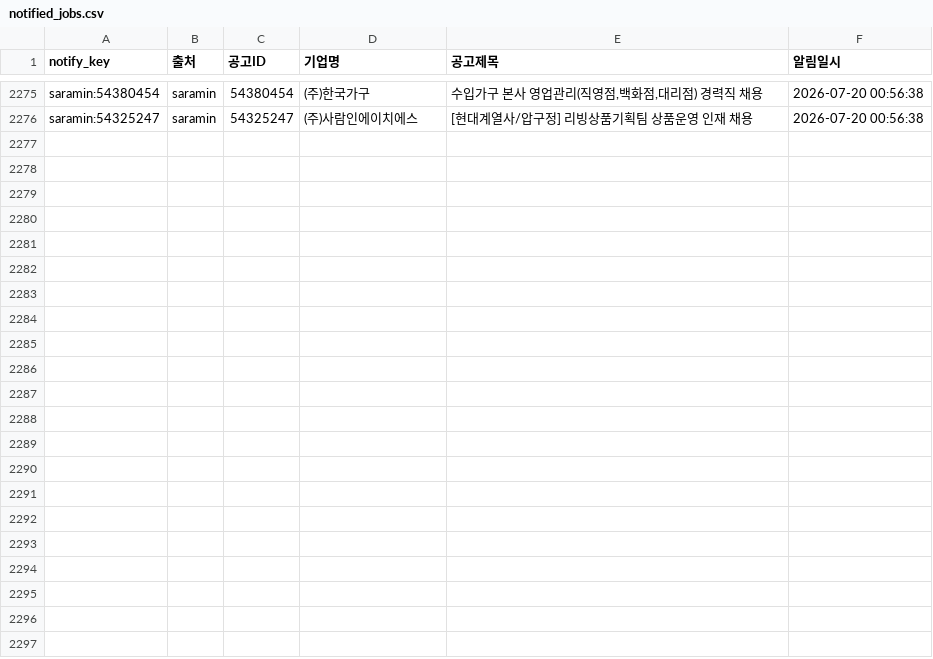
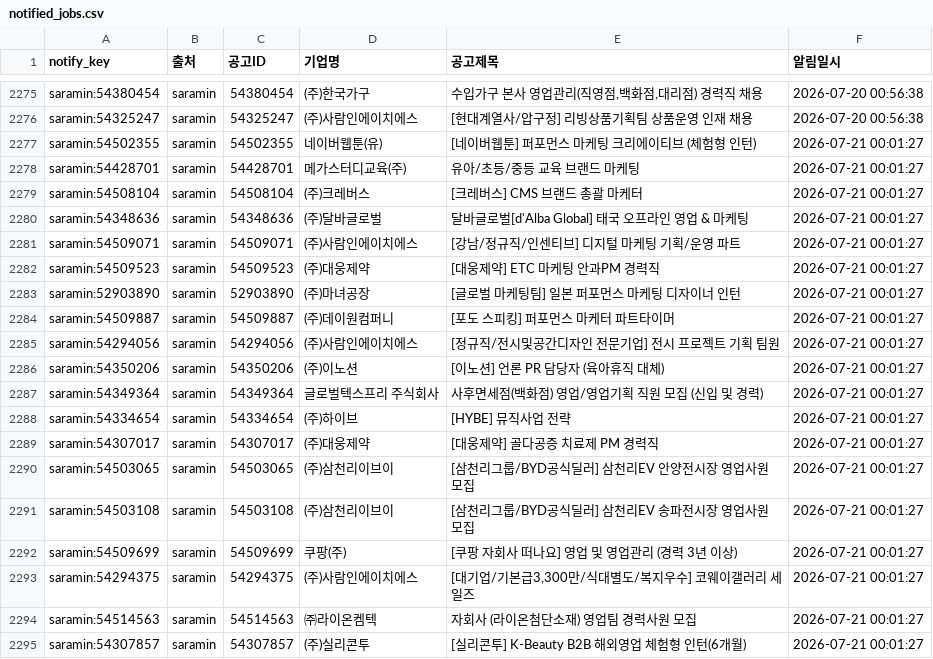
Before and after one commit to djgeum/RunETF, a CSV file: .github/job.bot/notified_jobs.csv, drawn as a sheet; only a part is shown, gaps mark what is left out; the diff covers the shown part only.

```diff
--- a/.github/job.bot/notified_jobs.csv
+++ b/.github/job.bot/notified_jobs.csv
@@ -2276 +2276,20 @@ saramin:54380454,saramin,54380454,(주)한국가구,"수입가구 본사 영업
 saramin:54325247,saramin,54325247,(주)사람인에이치에스,[현대계열사/압구정] 리빙상품기획팀 상품운영 인재 채용,2026-07-20 00:56:38
+saramin:54502355,saramin,54502355,네이버웹툰(유),[네이버웹툰] 퍼포먼스 마케팅 크리에이티브 (체험형 인턴),2026-07-21 00:01:27
+saramin:54428701,saramin,54428701,메가스터디교육(주),유아/초등/중등 교육 브랜드 마케팅,2026-07-21 00:01:27
+saramin:54508104,saramin,54508104,(주)크레버스,[크레버스] CMS 브랜드 총괄 마케터,2026-07-21 00:01:27
+saramin:54348636,saramin,54348636,(주)달바글로벌,달바글로벌[d'Alba Global] 태국 오프라인 영업 & 마케팅,2026-07-21 00:01:27
+saramin:54509071,saramin,54509071,(주)사람인에이치에스,[강남/정규직/인센티브] 디지털 마케팅 기획/운영 파트,2026-07-21 00:01:27
+saramin:54509523,saramin,54509523,(주)대웅제약,[대웅제약] ETC 마케팅 안과PM 경력직,2026-07-21 00:01:27
+saramin:52903890,saramin,52903890,(주)마녀공장,[글로벌 마케팅팀] 일본 퍼포먼스 마케팅 디자이너 인턴,2026-07-21 00:01:27
+saramin:54509887,saramin,54509887,(주)데이원컴퍼니,[포도 스피킹] 퍼포먼스 마케터 파트타이머,2026-07-21 00:01:27
+saramin:54294056,saramin,54294056,(주)사람인에이치에스,[정규직/전시및공간디자인 전문기업] 전시 프로젝트 기획 팀원,2026-07-21 00:01:27
+saramin:54350206,saramin,54350206,(주)이노션,[이노션] 언론 PR 담당자 (육아휴직 대체),2026-07-21 00:01:27
+saramin:54349364,saramin,54349364,글로벌텍스프리 주식회사,사후면세점(백화점) 영업/영업기획 직원 모집 (신입 및 경력),2026-07-21 00:01:27
+saramin:54334654,saramin,54334654,(주)하이브,[HYBE] 뮤직사업 전략,2026-07-21 00:01:27
+saramin:54307017,saramin,54307017,(주)대웅제약,[대웅제약] 골다공증 치료제 PM 경력직,2026-07-21 00:01:27
+saramin:54503065,saramin,54503065,(주)삼천리이브이,[삼천리그룹/BYD공식딜러] 삼천리EV 안양전시장 영업사원 모집,2026-07-21 00:01:27
+saramin:54503108,saramin,54503108,(주)삼천리이브이,[삼천리그룹/BYD공식딜러] 삼천리EV 송파전시장 영업사원 모집,2026-07-21 00:01:27
+saramin:54509699,saramin,54509699,쿠팡(주),[쿠팡 자회사 떠나요] 영업 및 영업관리 (경력 3년 이상),2026-07-21 00:01:27
+saramin:54294375,saramin,54294375,(주)사람인에이치에스,"[대기업/기본급3,300만/식대별도/복지우수] 코웨이갤러리 세일즈",2026-07-21 00:01:27
+saramin:54514563,saramin,54514563,㈜라이온켐텍,자회사 (라이온첨단소재) 영업팀 경력사원 모집,2026-07-21 00:01:27
+saramin:54307857,saramin,54307857,(주)실리콘투,[실리콘투] K-Beauty B2B 해외영업 체험형 인턴(6개월),2026-07-21 00:01:27
```
Also changed, not shown: 12 added rows elsewhere in this file, 3 other files.
